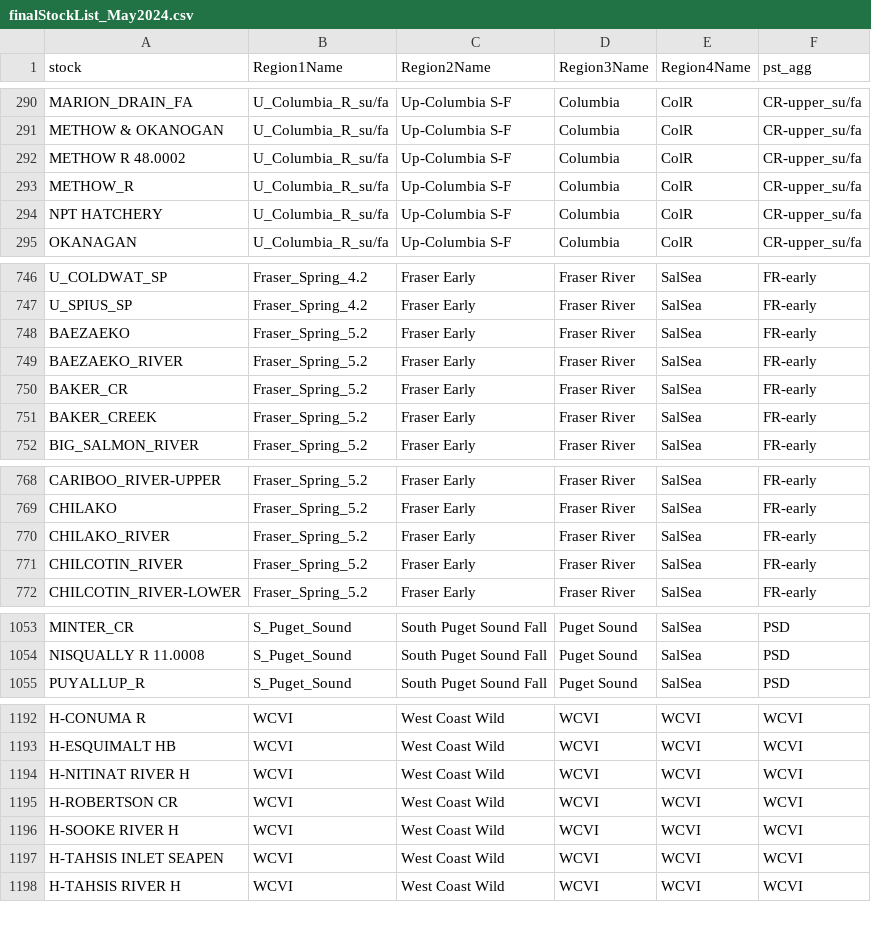
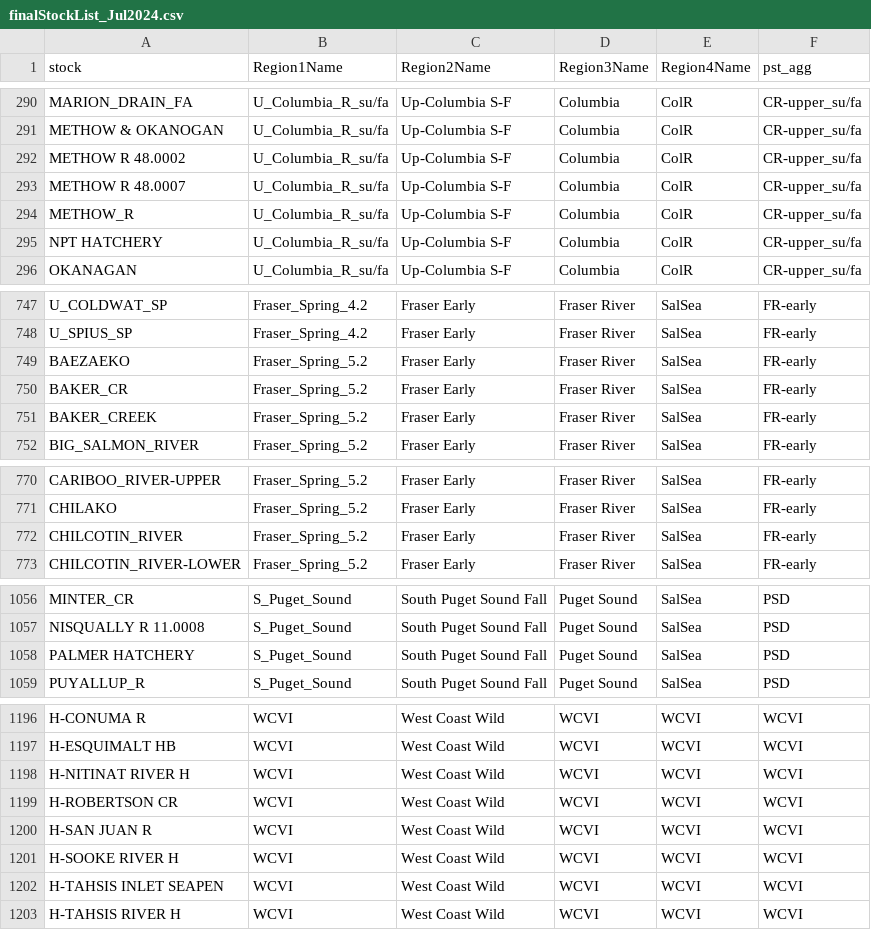
Before and after one commit to Pacific-salmon-assess/chinAvailability, a CSV file: data/rec/finalStockList_Jul2024.csv (was data/rec/finalStockList_May2024.csv), drawn as a sheet; only a part is shown, gaps mark what is left out; removed rows and columns are numbered as before the commit, all else as after; the diff covers the shown part only; the diff names each change by its address in the sheet, - before the commit and + after, or states it on an @@ line.

```diff
--- a/data/rec/finalStockList_May2024.csv
+++ b/data/rec/finalStockList_Jul2024.csv
+row 293: METHOW R 48.0007 | U_Columbia_R_su/fa | Up-Columbia S-F | Columbia | ColR | CR-upper_su/fa
-row 749: BAEZAEKO_RIVER | Fraser_Spring_5.2 | Fraser Early | Fraser River | SalSea | FR-early
-row 770: CHILAKO_RIVER | Fraser_Spring_5.2 | Fraser Early | Fraser River | SalSea | FR-early
+row 1058: PALMER HATCHERY | S_Puget_Sound | South Puget Sound Fall | Puget Sound | SalSea | PSD
+row 1200: H-SAN JUAN R | WCVI | West Coast Wild | WCVI | WCVI | WCVI
```
Also changed, not shown: 7 added rows and 2 removed rows elsewhere in this file, 13 other files.
